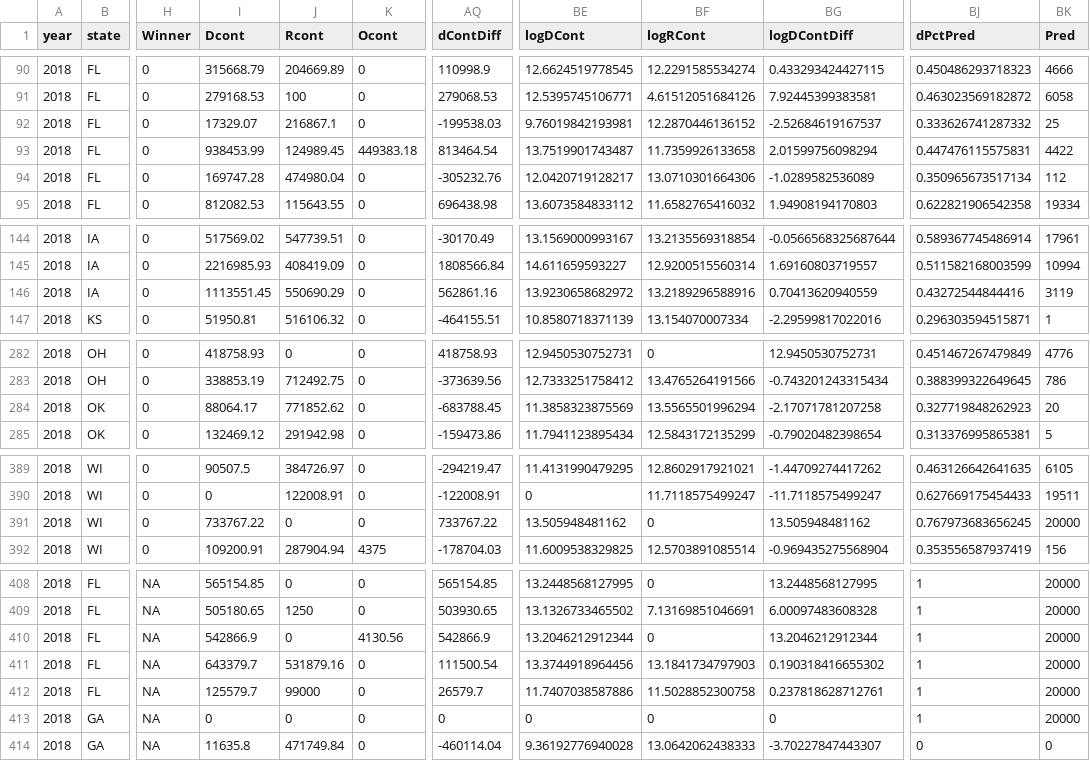
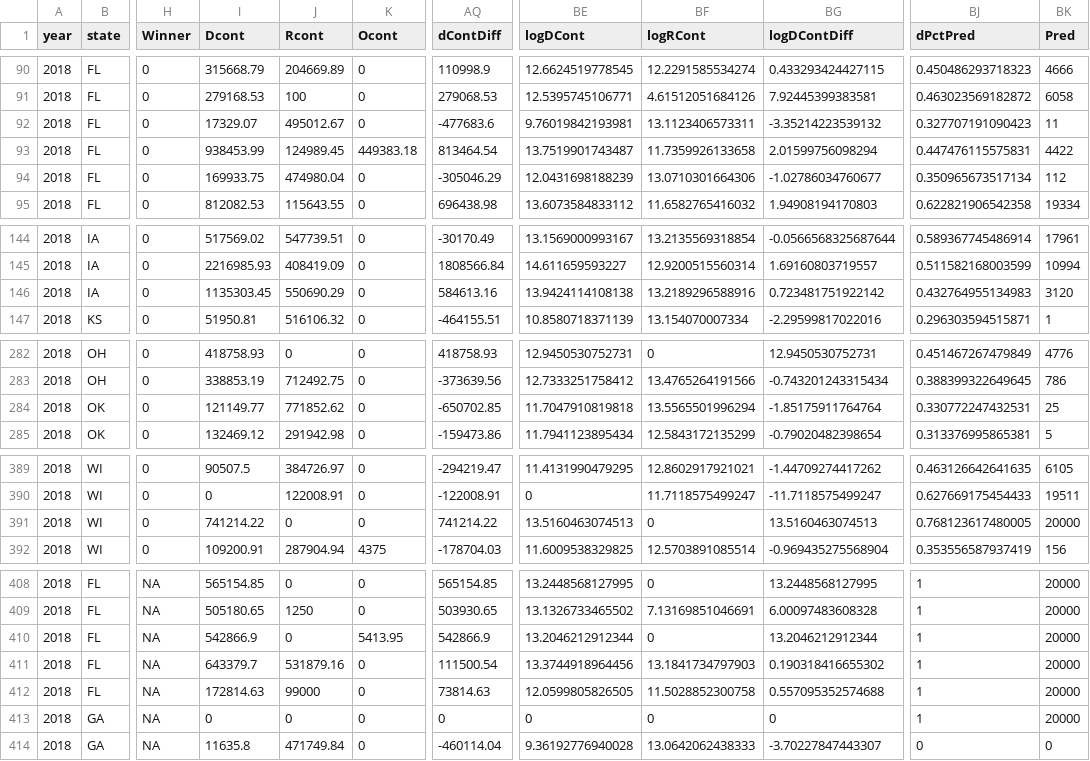
Before and after one commit to pquinn1991/Congressional-Elections-Predictive-Model, a CSV file: outputData/rfTestCheck.csv, drawn as a sheet; only a part is shown, gaps mark what is left out; the diff covers the shown part only; the diff names each change by its address in the sheet, - before the commit and + after, or states it on an @@ line.

```diff
--- a/outputData/rfTestCheck.csv
+++ b/outputData/rfTestCheck.csv
-J92 (Rcont): 216867.1
+J92 (Rcont): 495012.67
-AQ92 (dContDiff): -199538.03
+AQ92 (dContDiff): -477683.6
-BF92 (logRCont): 12.2870446136152
+BF92 (logRCont): 13.1123406573311
-BG92 (logDContDiff): -2.52684619167537
+BG92 (logDContDiff): -3.35214223539132
-BJ92 (dPctPred): 0.333626741287332
+BJ92 (dPctPred): 0.327707191090423
-BK92 (Pred): 25
+BK92 (Pred): 11
-I94 (Dcont): 169747.28
+I94 (Dcont): 169933.75
-AQ94 (dContDiff): -305232.76
+AQ94 (dContDiff): -305046.29
-BE94 (logDCont): 12.0420719128217
+BE94 (logDCont): 12.0431698188239
-BG94 (logDContDiff): -1.0289582536089
+BG94 (logDContDiff): -1.02786034760677
-I146 (Dcont): 1113551.45
+I146 (Dcont): 1135303.45
-AQ146 (dContDiff): 562861.16
+AQ146 (dContDiff): 584613.16
-BE146 (logDCont): 13.9230658682972
+BE146 (logDCont): 13.9424114108138
-BG146 (logDContDiff): 0.70413620940559
+BG146 (logDContDiff): 0.723481751922142
-BJ146 (dPctPred): 0.43272544844416
+BJ146 (dPctPred): 0.432764955134983
-BK146 (Pred): 3119
+BK146 (Pred): 3120
-I284 (Dcont): 88064.17
+I284 (Dcont): 121149.77
-AQ284 (dContDiff): -683788.45
+AQ284 (dContDiff): -650702.85
-BE284 (logDCont): 11.3858323875569
+BE284 (logDCont): 11.7047910819818
-BG284 (logDContDiff): -2.17071781207258
+BG284 (logDContDiff): -1.85175911764764
-BJ284 (dPctPred): 0.327719848262923
+BJ284 (dPctPred): 0.330772247432531
-BK284 (Pred): 20
+BK284 (Pred): 25
-I391 (Dcont): 733767.22
+I391 (Dcont): 741214.22
-AQ391 (dContDiff): 733767.22
+AQ391 (dContDiff): 741214.22
-BE391 (logDCont): 13.505948481162
+BE391 (logDCont): 13.5160463074513
-BG391 (logDContDiff): 13.505948481162
+BG391 (logDContDiff): 13.5160463074513
-BJ391 (dPctPred): 0.767973683656245
+BJ391 (dPctPred): 0.768123617480005
-K410 (Ocont): 4130.56
+K410 (Ocont): 5413.95
-I412 (Dcont): 125579.7
+I412 (Dcont): 172814.63
-AQ412 (dContDiff): 26579.7
+AQ412 (dContDiff): 73814.63
-BE412 (logDCont): 11.7407038587886
+BE412 (logDCont): 12.0599805826505
-BG412 (logDContDiff): 0.237818628712761
+BG412 (logDContDiff): 0.557095352574688
```
Also changed, not shown: 16 edited cells elsewhere in this file, outputData/dWin.csv, outputData/dfCount.csv, 1 other file.
